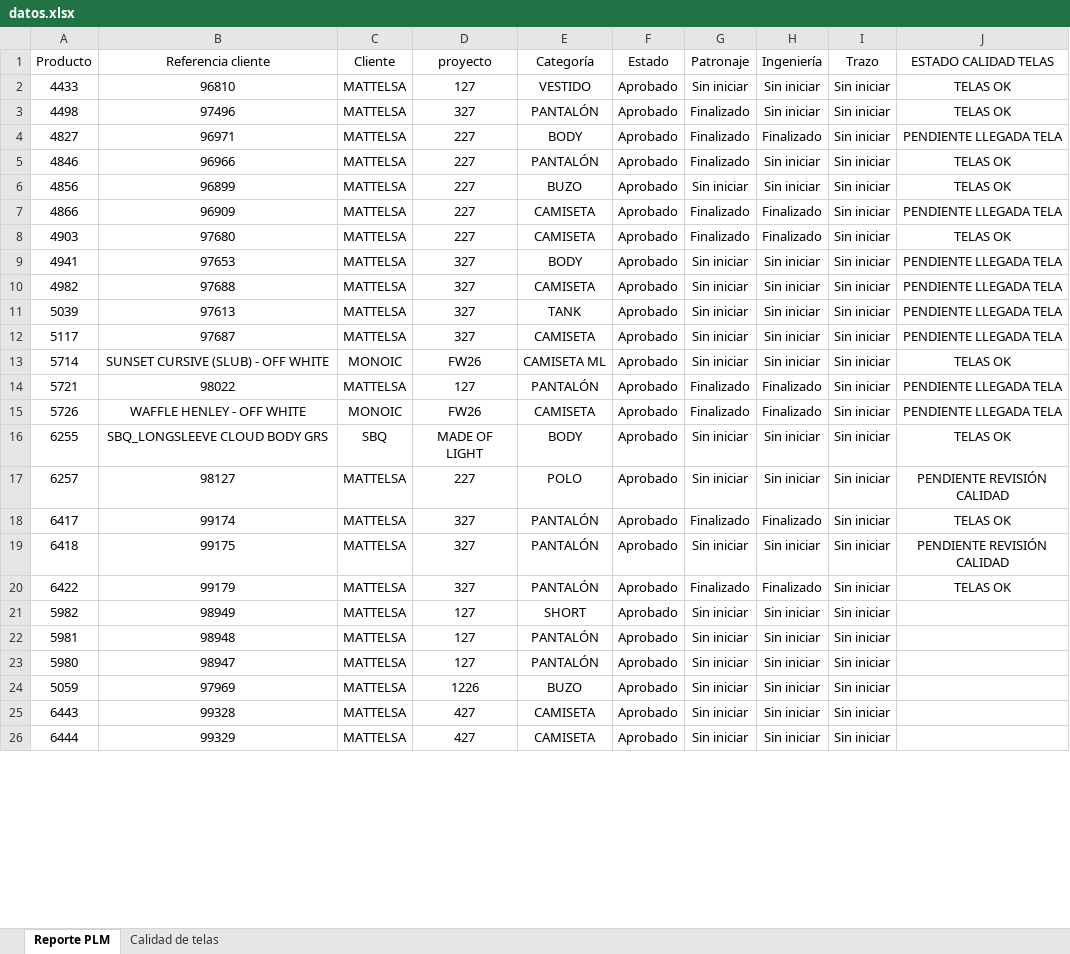
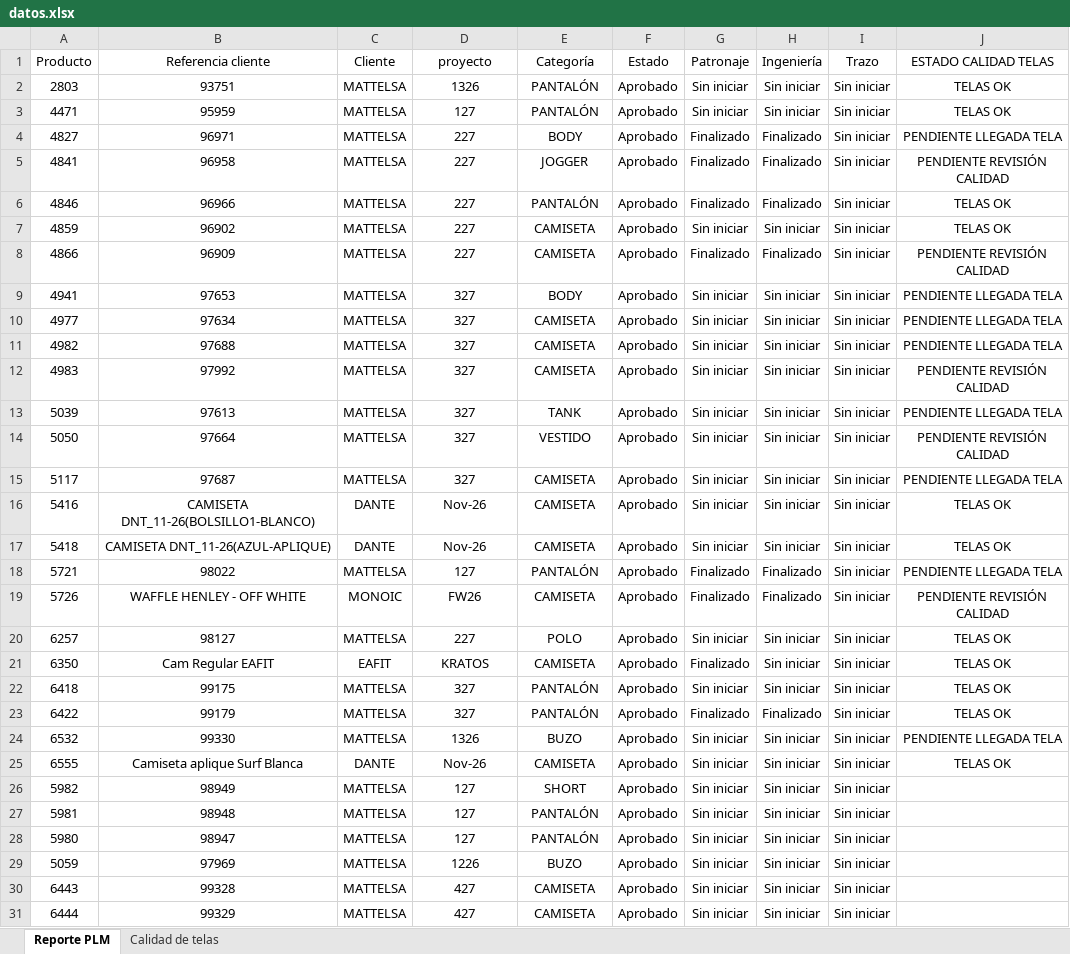
Before and after one commit to AnaliticaURA/PendientesLiberacion, an Excel workbook: datos.xlsx, sheet Reporte PLM, drawn as a sheet; only a part is shown; values as stored, in another font and other column widths than the file's, no borders; table styles not drawn; removed rows and columns are numbered as before the commit, all else as after; the diff covers the shown part only; the diff names each change by its address in the sheet, - before the commit and + after, or states it on an @@ line.

```diff
--- a/datos.xlsx (sheet Reporte PLM)
+++ b/datos.xlsx (sheet Reporte PLM)
-A2 (Producto): 4433
+A2 (Producto): 2803
-B2 (Referencia cliente): 96810
+B2 (Referencia cliente): 93751
-D2 (proyecto): 127
+D2 (proyecto): 1326
-E2 (Categoría): VESTIDO
+E2 (Categoría): PANTALÓN
-A3 (Producto): 4498
+A3 (Producto): 4471
-B3 (Referencia cliente): 97496
+B3 (Referencia cliente): 95959
-D3 (proyecto): 327
+D3 (proyecto): 127
-G3 (Patronaje): Finalizado
+G3 (Patronaje): Sin iniciar
+row 5: 4841 | 96958 | MATTELSA | 227 | JOGGER | Aprobado | Finalizado | Finalizado | Sin iniciar | PENDIENTE REVISIÓN CALIDAD
-H6 (Ingeniería): Sin iniciar
+H6 (Ingeniería): Finalizado
-A7 (Producto): 4856
+A7 (Producto): 4859
-B7 (Referencia cliente): 96899
+B7 (Referencia cliente): 96902
-E7 (Categoría): BUZO
+E7 (Categoría): CAMISETA
-J8 (ESTADO CALIDAD TELAS): PENDIENTE LLEGADA TELA
+J8 (ESTADO CALIDAD TELAS): PENDIENTE REVISIÓN CALIDAD
-row 8: 4903 | 97680 | MATTELSA | 227 | CAMISETA | Aprobado | Finalizado | Finalizado | Sin iniciar | TELAS OK
+row 10: 4977 | 97634 | MATTELSA | 327 | CAMISETA | Aprobado | Sin iniciar | Sin iniciar | Sin iniciar | PENDIENTE LLEGADA TELA
+row 12: 4983 | 97992 | MATTELSA | 327 | CAMISETA | Aprobado | Sin iniciar | Sin iniciar | Sin iniciar | PENDIENTE REVISIÓN CALIDAD
+row 14: 5050 | 97664 | MATTELSA | 327 | VESTIDO | Aprobado | Sin iniciar | Sin iniciar | Sin iniciar | PENDIENTE REVISIÓN CALIDAD
+row 16: 5416 | CAMISETA DNT_11-26(BOLSILLO1-BLANCO) | DANTE | Nov-26 | CAMISETA | Aprobado | Sin iniciar | Sin iniciar | Sin iniciar | TELAS OK
-A17 (Producto): 5714
+A17 (Producto): 5418
-B17 (Referencia cliente): SUNSET CURSIVE (SLUB) - OFF WHITE
+B17 (Referencia cliente): CAMISETA DNT_11-26(AZUL-APLIQUE)
-C17 (Cliente): MONOIC
+C17 (Cliente): DANTE
-D17 (proyecto): FW26
+D17 (proyecto): Nov-26
-E17 (Categoría): CAMISETA ML
+E17 (Categoría): CAMISETA
-J19 (ESTADO CALIDAD TELAS): PENDIENTE LLEGADA TELA
+J19 (ESTADO CALIDAD TELAS): PENDIENTE REVISIÓN CALIDAD
-row 16: 6255 | SBQ_LONGSLEEVE CLOUD BODY GRS | SBQ | MADE OF LIGHT | BODY | Aprobado | Sin iniciar | Sin iniciar | Sin iniciar | TELAS OK
-J20 (ESTADO CALIDAD TELAS): PENDIENTE REVISIÓN CALIDAD
+J20 (ESTADO CALIDAD TELAS): TELAS OK
-row 18: 6417 | 99174 | MATTELSA | 327 | PANTALÓN | Aprobado | Finalizado | Finalizado | Sin iniciar | TELAS OK
+row 21: 6350 | Cam Regular EAFIT | EAFIT | KRATOS | CAMISETA | Aprobado | Finalizado | Sin iniciar | Sin iniciar | TELAS OK
-J22 (ESTADO CALIDAD TELAS): PENDIENTE REVISIÓN CALIDAD
+J22 (ESTADO CALIDAD TELAS): TELAS OK
+row 24: 6532 | 99330 | MATTELSA | 1326 | BUZO | Aprobado | Sin iniciar | Sin iniciar | Sin iniciar | PENDIENTE LLEGADA TELA
+row 25: 6555 | Camiseta aplique Surf Blanca | DANTE | Nov-26 | CAMISETA | Aprobado | Sin iniciar | Sin iniciar | Sin iniciar | TELAS OK
```
Also changed, not shown: 6 added rows, 15 removed rows and 29 edited cells elsewhere in this sheet, sheet Calidad de telas.
